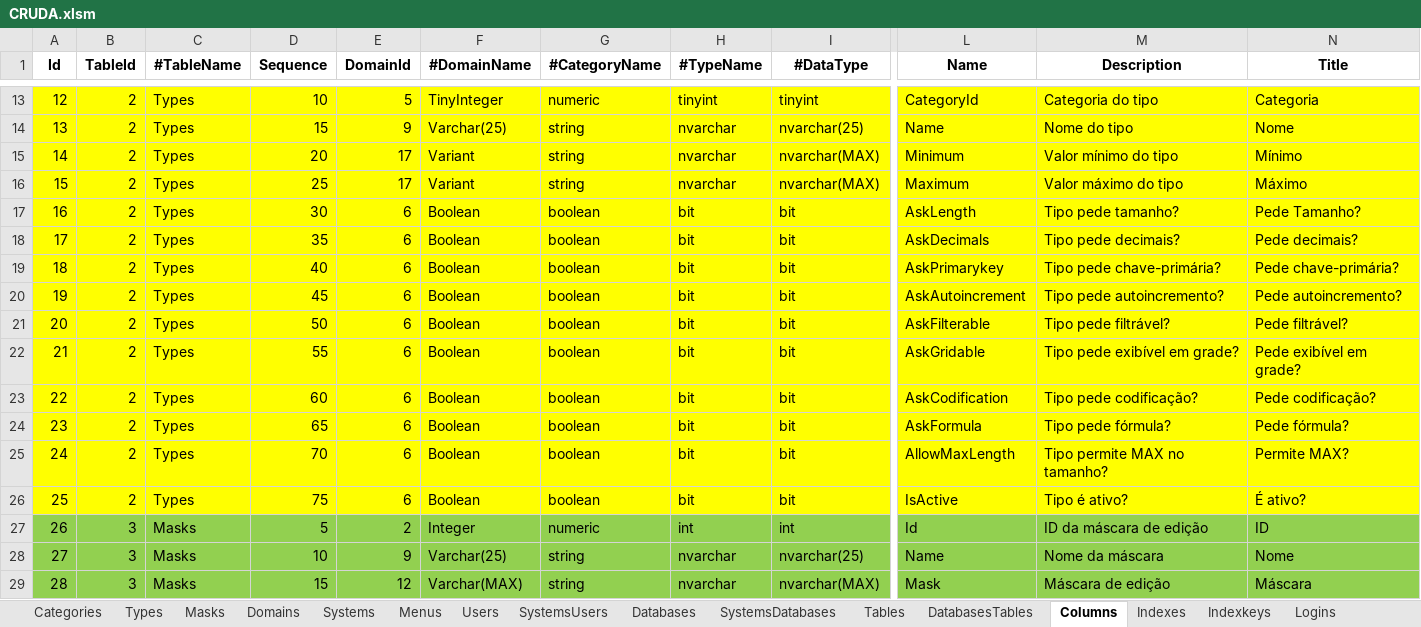
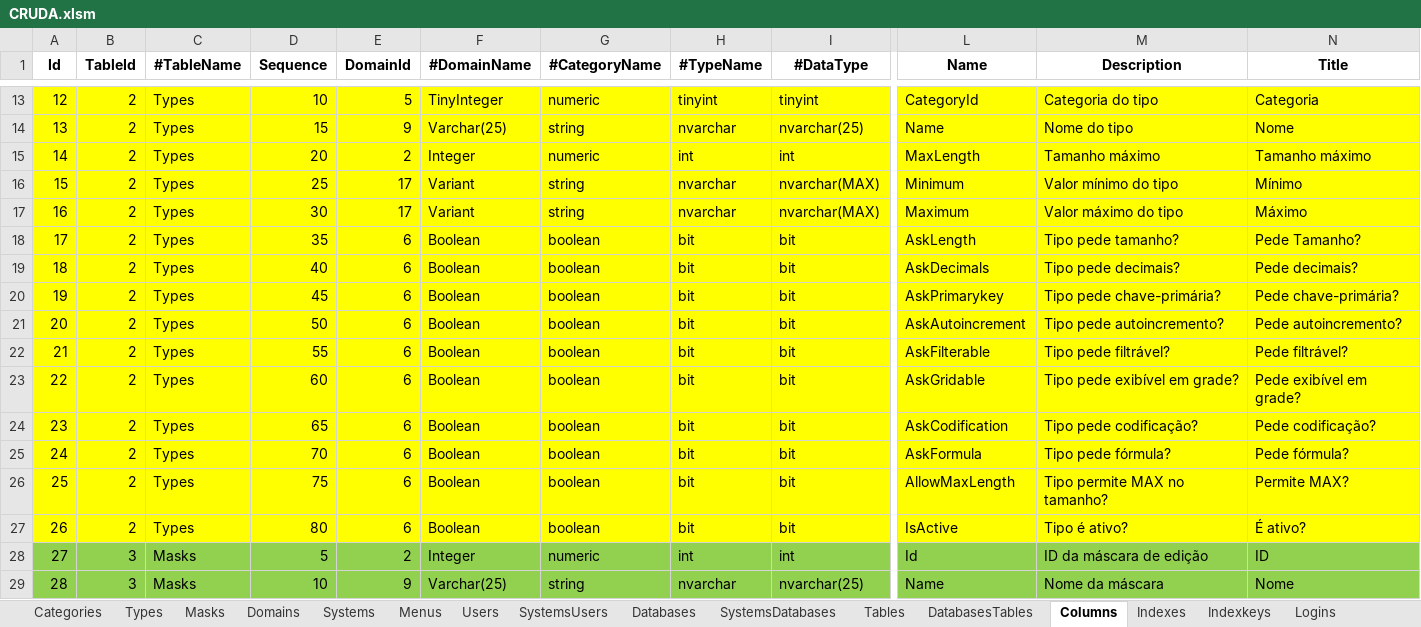
Before and after one commit to joaolabrego/CRUDEX, an Excel workbook: CRUDA/Assets/CRUDA.xlsm, sheet Columns, drawn as a sheet; only a part is shown, gaps mark what is left out; the shorter side is filled out with more unchanged rows; values as stored, in another font and other column widths than the file's, no borders; addresses are those after the commit; rows hold the shown columns only; the diff names each change by its address in the sheet, - before the commit and + after, or states it on an @@ line.

```diff
--- a/CRUDA/Assets/CRUDA.xlsm (sheet Columns)
+++ b/CRUDA/Assets/CRUDA.xlsm (sheet Columns)
+row 15: 14 | 2 | Types | 20 | 2 | Integer | numeric | int | int | MaxLength | Tamanho máximo | Tamanho máximo
@@ column A (Id) renumbered from row 16 down @@
-D16 (Sequence): 20
+D16 (Sequence): 25
-D17 (Sequence): 25
+D17 (Sequence): 30
-D18 (Sequence): 30
+D18 (Sequence): 35
-D19 (Sequence): 35
+D19 (Sequence): 40
-D20 (Sequence): 40
+D20 (Sequence): 45
-D21 (Sequence): 45
+D21 (Sequence): 50
-D22 (Sequence): 50
+D22 (Sequence): 55
-D23 (Sequence): 55
+D23 (Sequence): 60
-D24 (Sequence): 60
+D24 (Sequence): 65
-D25 (Sequence): 65
+D25 (Sequence): 70
-D26 (Sequence): 70
+D26 (Sequence): 75
-D27 (Sequence): 75
+D27 (Sequence): 80
```
Also changed, not shown: sheet Indexkeys, sheet Types, sheet Tables, formulas that keep their value, 6 other files.
